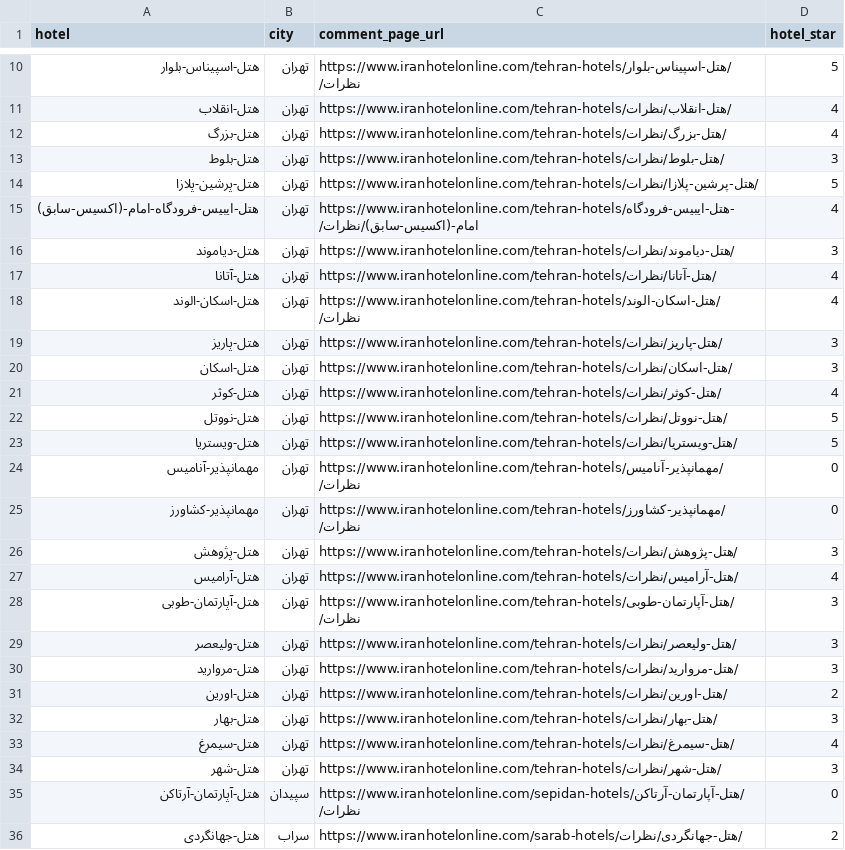
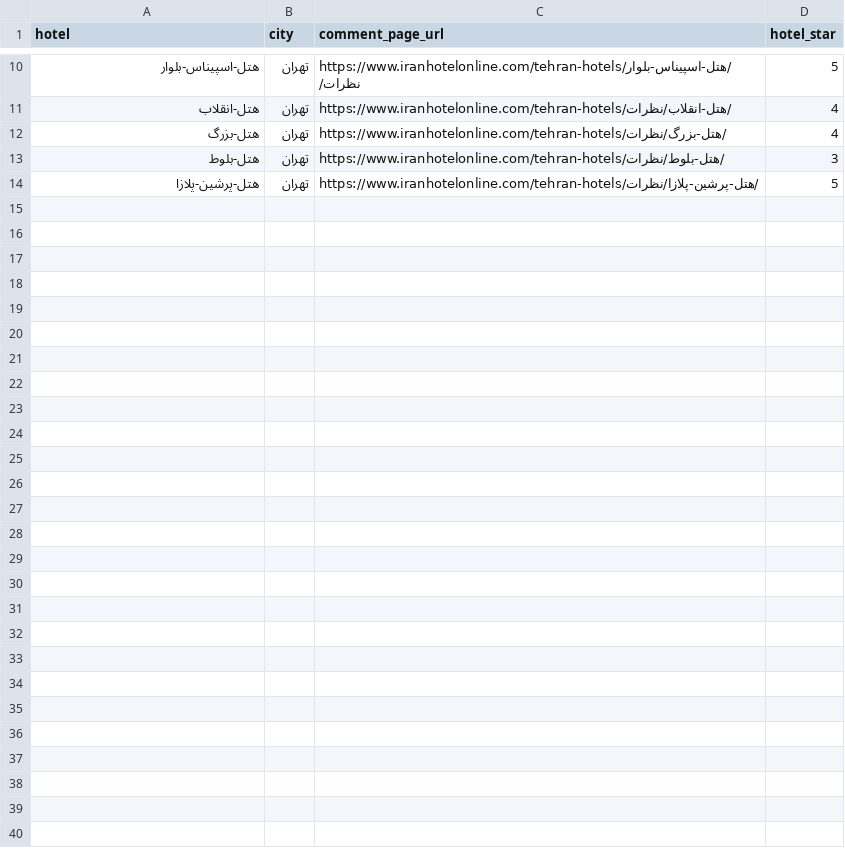
Before and after one commit to AshkanGoharfar/iranhotelonline.com_Web_Crawler, a CSV file: Data/Seed_pages.csv, drawn as a sheet; only a part is shown, gaps mark what is left out; the diff names each change by its address in the sheet, - before the commit and + after, or states it on an @@ line.

```diff
--- a/Data/Seed_pages.csv
+++ b/Data/Seed_pages.csv
-row 15: هتل-ایبیس-فرودگاه-امام-(اکسیس-سابق) | تهران | https://www.iranhotelonline.com/tehran-hotels/هتل-ایبیس-فرودگاه-امام-(اکسیس-سابق)/نظرات/ | 4
-row 16: هتل-دیاموند | تهران | https://www.iranhotelonline.com/tehran-hotels/هتل-دیاموند/نظرات/ | 3
-row 17: هتل-آتانا | تهران | https://www.iranhotelonline.com/tehran-hotels/هتل-آتانا/نظرات/ | 4
-row 18: هتل-اسکان-الوند | تهران | https://www.iranhotelonline.com/tehran-hotels/هتل-اسکان-الوند/نظرات/ | 4
-row 19: هتل-پاریز | تهران | https://www.iranhotelonline.com/tehran-hotels/هتل-پاریز/نظرات/ | 3
-row 20: هتل-اسکان | تهران | https://www.iranhotelonline.com/tehran-hotels/هتل-اسکان/نظرات/ | 3
-row 21: هتل-کوثر | تهران | https://www.iranhotelonline.com/tehran-hotels/هتل-کوثر/نظرات/ | 4
-row 22: هتل-نووتل | تهران | https://www.iranhotelonline.com/tehran-hotels/هتل-نووتل/نظرات/ | 5
-row 23: هتل-ویستریا | تهران | https://www.iranhotelonline.com/tehran-hotels/هتل-ویستریا/نظرات/ | 5
-row 24: مهمانپذیر-آنامیس | تهران | https://www.iranhotelonline.com/tehran-hotels/مهمانپذیر-آنامیس/نظرات/ | 0
-row 25: مهمانپذیر-کشاورز | تهران | https://www.iranhotelonline.com/tehran-hotels/مهمانپذیر-کشاورز/نظرات/ | 0
-row 26: هتل-پژوهش | تهران | https://www.iranhotelonline.com/tehran-hotels/هتل-پژوهش/نظرات/ | 3
-row 27: هتل-آرامیس | تهران | https://www.iranhotelonline.com/tehran-hotels/هتل-آرامیس/نظرات/ | 4
-row 28: هتل-آپارتمان-طوبی | تهران | https://www.iranhotelonline.com/tehran-hotels/هتل-آپارتمان-طوبی/نظرات/ | 3
-row 29: هتل-ولیعصر | تهران | https://www.iranhotelonline.com/tehran-hotels/هتل-ولیعصر/نظرات/ | 3
-row 30: هتل-مروارید | تهران | https://www.iranhotelonline.com/tehran-hotels/هتل-مروارید/نظرات/ | 3
-row 31: هتل-اورین | تهران | https://www.iranhotelonline.com/tehran-hotels/هتل-اورین/نظرات/ | 2
-row 32: هتل-بهار | تهران | https://www.iranhotelonline.com/tehran-hotels/هتل-بهار/نظرات/ | 3
-row 33: هتل-سیمرغ | تهران | https://www.iranhotelonline.com/tehran-hotels/هتل-سیمرغ/نظرات/ | 4
-row 34: هتل-شهر | تهران | https://www.iranhotelonline.com/tehran-hotels/هتل-شهر/نظرات/ | 3
-row 35: هتل-آپارتمان-آرتاکن | سپیدان | https://www.iranhotelonline.com/sepidan-hotels/هتل-آپارتمان-آرتاکن/نظرات/ | 0
-row 36: هتل-جهانگردی | سراب | https://www.iranhotelonline.com/sarab-hotels/هتل-جهانگردی/نظرات/ | 2
```
Also changed, not shown: 4 other files.
